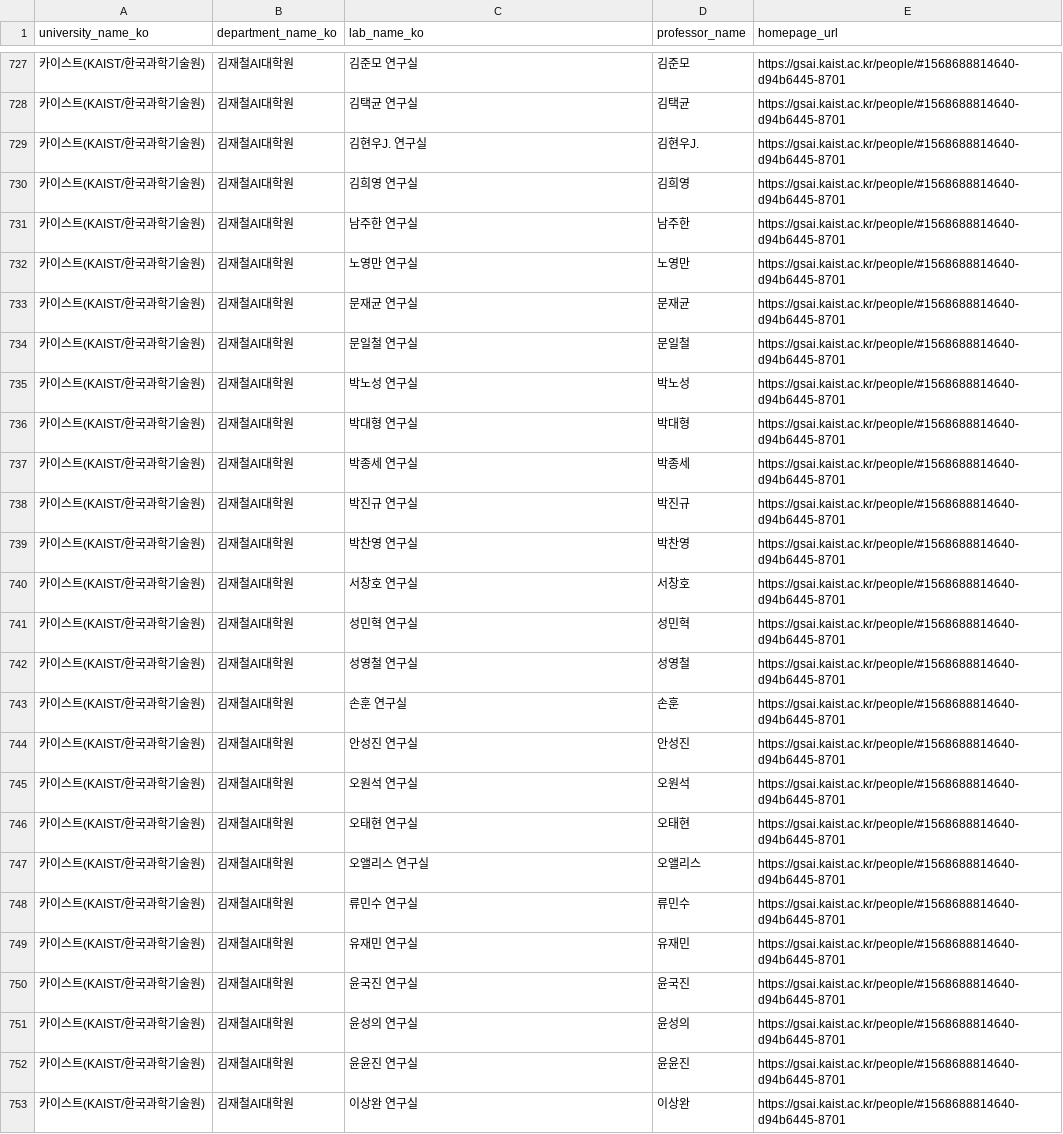
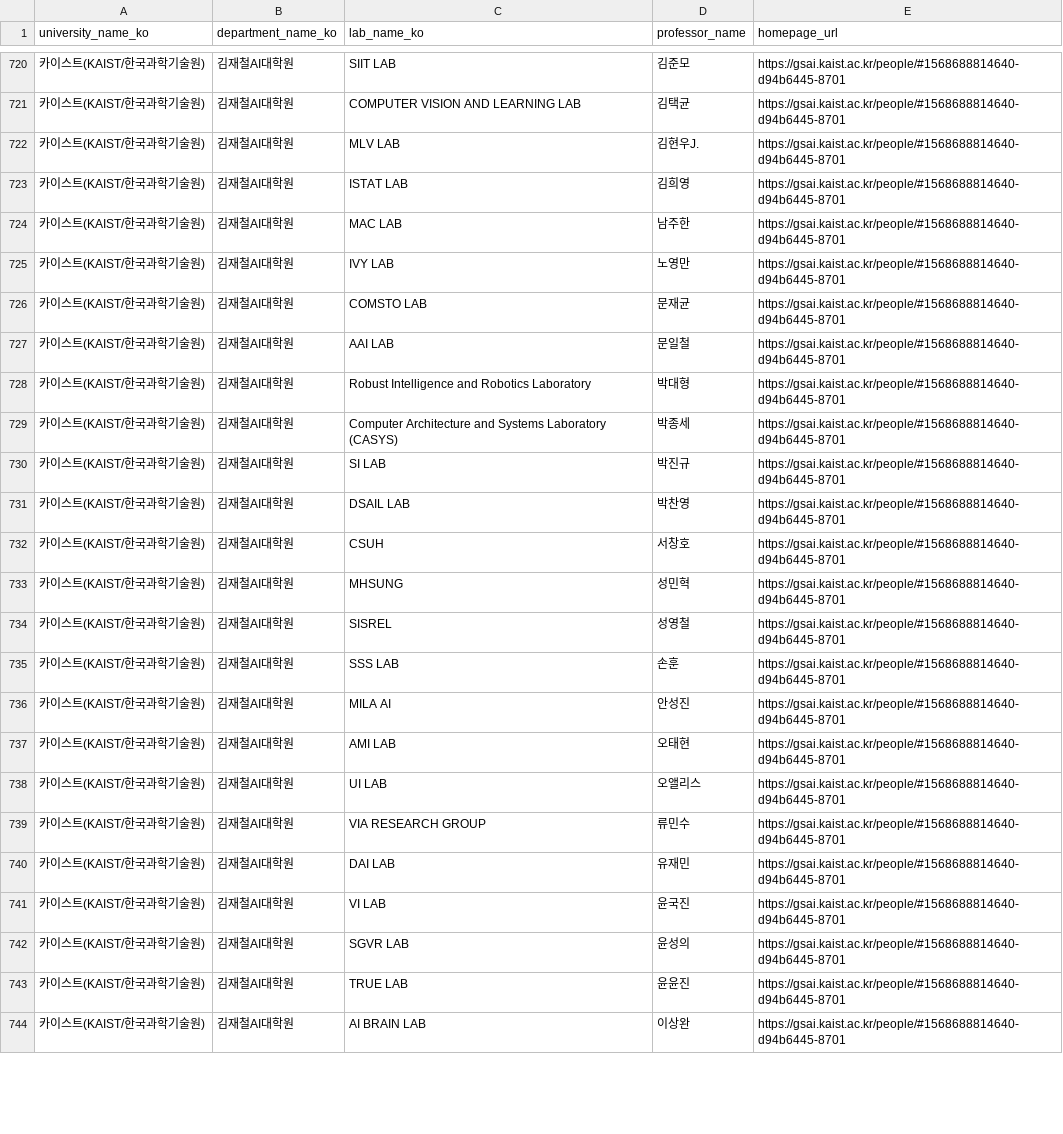
Before and after one commit to Joshuagermany/OURLAB, a CSV file: db/seed/labs.csv, drawn as a sheet; only a part is shown, gaps mark what is left out; the diff covers the shown part only.

```diff
--- a/db/seed/labs.csv
+++ b/db/seed/labs.csv
@@ -727,27 +720,25 @@ university_name_ko,department_name_ko,lab_name_ko,professor_name,homepage_url
-카이스트(KAIST/한국과학기술원),김재철AI대학원,김준모 연구실,김준모,https://gsai.kaist.ac.kr/people/#1568688814640-d94b6445-8701
-카이스트(KAIST/한국과학기술원),김재철AI대학원,김택균 연구실,김택균,https://gsai.kaist.ac.kr/people/#1568688814640-d94b6445-8701
-카이스트(KAIST/한국과학기술원),김재철AI대학원,김현우J. 연구실,김현우J.,https://gsai.kaist.ac.kr/people/#1568688814640-d94b6445-8701
-카이스트(KAIST/한국과학기술원),김재철AI대학원,김희영 연구실,김희영,https://gsai.kaist.ac.kr/people/#1568688814640-d94b6445-8701
-카이스트(KAIST/한국과학기술원),김재철AI대학원,남주한 연구실,남주한,https://gsai.kaist.ac.kr/people/#1568688814640-d94b6445-8701
-카이스트(KAIST/한국과학기술원),김재철AI대학원,노영만 연구실,노영만,https://gsai.kaist.ac.kr/people/#1568688814640-d94b6445-8701
-카이스트(KAIST/한국과학기술원),김재철AI대학원,문재균 연구실,문재균,https://gsai.kaist.ac.kr/people/#1568688814640-d94b6445-8701
-카이스트(KAIST/한국과학기술원),김재철AI대학원,문일철 연구실,문일철,https://gsai.kaist.ac.kr/people/#1568688814640-d94b6445-8701
-카이스트(KAIST/한국과학기술원),김재철AI대학원,박노성 연구실,박노성,https://gsai.kaist.ac.kr/people/#1568688814640-d94b6445-8701
-카이스트(KAIST/한국과학기술원),김재철AI대학원,박대형 연구실,박대형,https://gsai.kaist.ac.kr/people/#1568688814640-d94b6445-8701
-카이스트(KAIST/한국과학기술원),김재철AI대학원,박종세 연구실,박종세,https://gsai.kaist.ac.kr/people/#1568688814640-d94b6445-8701
-카이스트(KAIST/한국과학기술원),김재철AI대학원,박진규 연구실,박진규,https://gsai.kaist.ac.kr/people/#1568688814640-d94b6445-8701
-카이스트(KAIST/한국과학기술원),김재철AI대학원,박찬영 연구실,박찬영,https://gsai.kaist.ac.kr/people/#1568688814640-d94b6445-8701
-카이스트(KAIST/한국과학기술원),김재철AI대학원,서창호 연구실,서창호,https://gsai.kaist.ac.kr/people/#1568688814640-d94b6445-8701
-카이스트(KAIST/한국과학기술원),김재철AI대학원,성민혁 연구실,성민혁,https://gsai.kaist.ac.kr/people/#1568688814640-d94b6445-8701
-카이스트(KAIST/한국과학기술원),김재철AI대학원,성영철 연구실,성영철,https://gsai.kaist.ac.kr/people/#1568688814640-d94b6445-8701
-카이스트(KAIST/한국과학기술원),김재철AI대학원,손훈 연구실,손훈,https://gsai.kaist.ac.kr/people/#1568688814640-d94b6445-8701
-카이스트(KAIST/한국과학기술원),김재철AI대학원,안성진 연구실,안성진,https://gsai.kaist.ac.kr/people/#1568688814640-d94b6445-8701
-카이스트(KAIST/한국과학기술원),김재철AI대학원,오원석 연구실,오원석,https://gsai.kaist.ac.kr/people/#1568688814640-d94b6445-8701
-카이스트(KAIST/한국과학기술원),김재철AI대학원,오태현 연구실,오태현,https://gsai.kaist.ac.kr/people/#1568688814640-d94b6445-8701
-카이스트(KAIST/한국과학기술원),김재철AI대학원,오앨리스 연구실,오앨리스,https://gsai.kaist.ac.kr/people/#1568688814640-d94b6445-8701
-카이스트(KAIST/한국과학기술원),김재철AI대학원,류민수 연구실,류민수,https://gsai.kaist.ac.kr/people/#1568688814640-d94b6445-8701
-카이스트(KAIST/한국과학기술원),김재철AI대학원,유재민 연구실,유재민,https://gsai.kaist.ac.kr/people/#1568688814640-d94b6445-8701
-카이스트(KAIST/한국과학기술원),김재철AI대학원,윤국진 연구실,윤국진,https://gsai.kaist.ac.kr/people/#1568688814640-d94b6445-8701
-카이스트(KAIST/한국과학기술원),김재철AI대학원,윤성의 연구실,윤성의,https://gsai.kaist.ac.kr/people/#1568688814640-d94b6445-8701
-카이스트(KAIST/한국과학기술원),김재철AI대학원,윤윤진 연구실,윤윤진,https://gsai.kaist.ac.kr/people/#1568688814640-d94b6445-8701
-카이스트(KAIST/한국과학기술원),김재철AI대학원,이상완 연구실,이상완,https://gsai.kaist.ac.kr/people/#1568688814640-d94b6445-8701
+카이스트(KAIST/한국과학기술원),김재철AI대학원, SIIT LAB,김준모,https://gsai.kaist.ac.kr/people/#1568688814640-d94b6445-8701
+카이스트(KAIST/한국과학기술원),김재철AI대학원, COMPUTER VISION AND LEARNING LAB,김택균,https://gsai.kaist.ac.kr/people/#1568688814640-d94b6445-8701
+카이스트(KAIST/한국과학기술원),김재철AI대학원,MLV LAB,김현우J.,https://gsai.kaist.ac.kr/people/#1568688814640-d94b6445-8701
+카이스트(KAIST/한국과학기술원),김재철AI대학원, ISTAT LAB,김희영,https://gsai.kaist.ac.kr/people/#1568688814640-d94b6445-8701
+카이스트(KAIST/한국과학기술원),김재철AI대학원, MAC LAB,남주한,https://gsai.kaist.ac.kr/people/#1568688814640-d94b6445-8701
+카이스트(KAIST/한국과학기술원),김재철AI대학원, IVY LAB,노영만,https://gsai.kaist.ac.kr/people/#1568688814640-d94b6445-8701
+카이스트(KAIST/한국과학기술원),김재철AI대학원, COMSTO LAB,문재균,https://gsai.kaist.ac.kr/people/#1568688814640-d94b6445-8701
+카이스트(KAIST/한국과학기술원),김재철AI대학원, AAI LAB,문일철,https://gsai.kaist.ac.kr/people/#1568688814640-d94b6445-8701
+카이스트(KAIST/한국과학기술원),김재철AI대학원,Robust Intelligence and Robotics Laboratory,박대형,https://gsai.kaist.ac.kr/people/#1568688814640-d94b6445-8701
+카이스트(KAIST/한국과학기술원),김재철AI대학원,Computer Architecture and Systems Laboratory (CASYS),박종세,https://gsai.kaist.ac.kr/people/#1568688814640-d94b6445-8701
+카이스트(KAIST/한국과학기술원),김재철AI대학원,SI LAB,박진규,https://gsai.kaist.ac.kr/people/#1568688814640-d94b6445-8701
+카이스트(KAIST/한국과학기술원),김재철AI대학원, DSAIL LAB,박찬영,https://gsai.kaist.ac.kr/people/#1568688814640-d94b6445-8701
+카이스트(KAIST/한국과학기술원),김재철AI대학원, CSUH,서창호,https://gsai.kaist.ac.kr/people/#1568688814640-d94b6445-8701
+카이스트(KAIST/한국과학기술원),김재철AI대학원, MHSUNG,성민혁,https://gsai.kaist.ac.kr/people/#1568688814640-d94b6445-8701
+카이스트(KAIST/한국과학기술원),김재철AI대학원, SISREL,성영철,https://gsai.kaist.ac.kr/people/#1568688814640-d94b6445-8701
+카이스트(KAIST/한국과학기술원),김재철AI대학원, SSS LAB,손훈,https://gsai.kaist.ac.kr/people/#1568688814640-d94b6445-8701
+카이스트(KAIST/한국과학기술원),김재철AI대학원, MILA AI,안성진,https://gsai.kaist.ac.kr/people/#1568688814640-d94b6445-8701
+카이스트(KAIST/한국과학기술원),김재철AI대학원, AMI LAB,오태현,https://gsai.kaist.ac.kr/people/#1568688814640-d94b6445-8701
+카이스트(KAIST/한국과학기술원),김재철AI대학원, UI LAB,오앨리스,https://gsai.kaist.ac.kr/people/#1568688814640-d94b6445-8701
+카이스트(KAIST/한국과학기술원),김재철AI대학원, VIA RESEARCH GROUP,류민수,https://gsai.kaist.ac.kr/people/#1568688814640-d94b6445-8701
+카이스트(KAIST/한국과학기술원),김재철AI대학원, DAI LAB,유재민,https://gsai.kaist.ac.kr/people/#1568688814640-d94b6445-8701
+카이스트(KAIST/한국과학기술원),김재철AI대학원, VI LAB,윤국진,https://gsai.kaist.ac.kr/people/#1568688814640-d94b6445-8701
+카이스트(KAIST/한국과학기술원),김재철AI대학원, SGVR LAB,윤성의,https://gsai.kaist.ac.kr/people/#1568688814640-d94b6445-8701
+카이스트(KAIST/한국과학기술원),김재철AI대학원, TRUE LAB,윤윤진,https://gsai.kaist.ac.kr/people/#1568688814640-d94b6445-8701
+카이스트(KAIST/한국과학기술원),김재철AI대학원, AI BRAIN LAB,이상완,https://gsai.kaist.ac.kr/people/#1568688814640-d94b6445-8701
```
Also changed, not shown: 10 removed rows and 30 edited cells elsewhere in this file, 4 other files.
